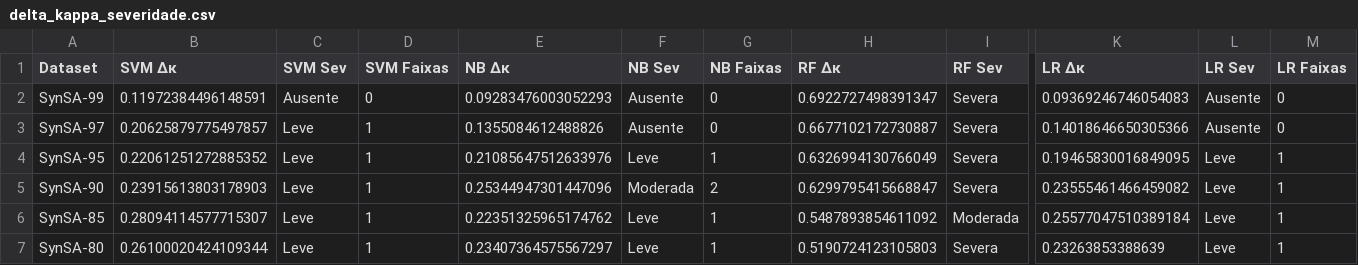
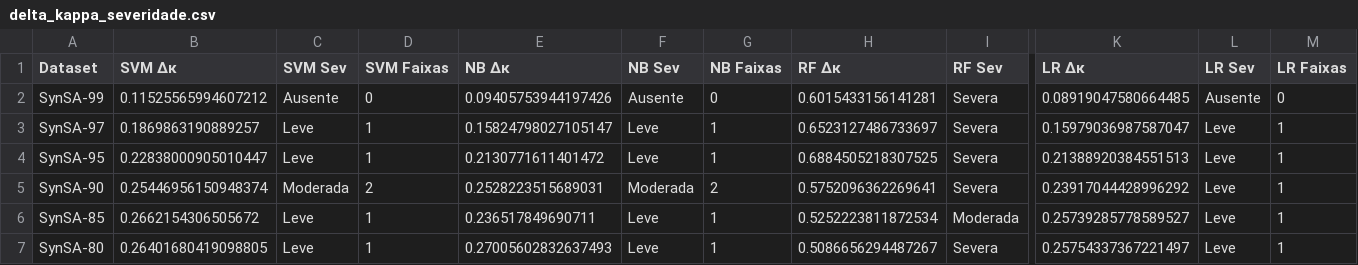
Before and after one commit to alexfeitosa72/MIVA, a CSV file: data/resultados_sinteticos/delta_kappa_severidade.csv, drawn as a sheet; only a part is shown, gaps mark what is left out; the diff covers the shown part only; the diff names each change by its address in the sheet, - before the commit and + after, or states it on an @@ line.

```diff
--- a/data/resultados_sinteticos/delta_kappa_severidade.csv
+++ b/data/resultados_sinteticos/delta_kappa_severidade.csv
-B2 (SVM Δκ): 0.11972384496148591
+B2 (SVM Δκ): 0.11525565994607212
-E2 (NB Δκ): 0.09283476003052293
+E2 (NB Δκ): 0.09405753944197426
-H2 (RF Δκ): 0.6922727498391347
+H2 (RF Δκ): 0.6015433156141281
-K2 (LR Δκ): 0.09369246746054083
+K2 (LR Δκ): 0.08919047580664485
-B3 (SVM Δκ): 0.20625879775497857
+B3 (SVM Δκ): 0.1869863190889257
-E3 (NB Δκ): 0.1355084612488826
+E3 (NB Δκ): 0.15824798027105147
-F3 (NB Sev): Ausente
+F3 (NB Sev): Leve
-G3 (NB Faixas): 0
+G3 (NB Faixas): 1
-H3 (RF Δκ): 0.6677102172730887
+H3 (RF Δκ): 0.6523127486733697
-K3 (LR Δκ): 0.14018646650305366
+K3 (LR Δκ): 0.15979036987587047
-L3 (LR Sev): Ausente
+L3 (LR Sev): Leve
-M3 (LR Faixas): 0
+M3 (LR Faixas): 1
-B4 (SVM Δκ): 0.22061251272885352
+B4 (SVM Δκ): 0.22838000905010447
-E4 (NB Δκ): 0.21085647512633976
+E4 (NB Δκ): 0.2130771611401472
-H4 (RF Δκ): 0.6326994130766049
+H4 (RF Δκ): 0.6884505218307525
-K4 (LR Δκ): 0.19465830016849095
+K4 (LR Δκ): 0.21388920384551513
-B5 (SVM Δκ): 0.23915613803178903
+B5 (SVM Δκ): 0.25446956150948374
-C5 (SVM Sev): Leve
+C5 (SVM Sev): Moderada
-D5 (SVM Faixas): 1
+D5 (SVM Faixas): 2
-E5 (NB Δκ): 0.25344947301447096
+E5 (NB Δκ): 0.2528223515689031
-H5 (RF Δκ): 0.6299795415668847
+H5 (RF Δκ): 0.5752096362269641
-K5 (LR Δκ): 0.23555461466459082
+K5 (LR Δκ): 0.23917044428996292
-B6 (SVM Δκ): 0.28094114577715307
+B6 (SVM Δκ): 0.2662154306505672
-E6 (NB Δκ): 0.22351325965174762
+E6 (NB Δκ): 0.236517849690711
-H6 (RF Δκ): 0.5487893854611092
+H6 (RF Δκ): 0.5252223811872534
-K6 (LR Δκ): 0.25577047510389184
+K6 (LR Δκ): 0.25739285778589527
-B7 (SVM Δκ): 0.26100020424109344
+B7 (SVM Δκ): 0.26401680419098805
-E7 (NB Δκ): 0.23407364575567297
+E7 (NB Δκ): 0.27005602832637493
-H7 (RF Δκ): 0.5190724123105803
+H7 (RF Δκ): 0.5086656294487267
-K7 (LR Δκ): 0.23263853388639
+K7 (LR Δκ): 0.25754337367221497
```
Also changed, not shown: 26 edited cells elsewhere in this file, data/resultados_empiricos/predicoes_completas.csv, data/resultados_empiricos/significancia_delta_kappa.csv, 28 other files.
